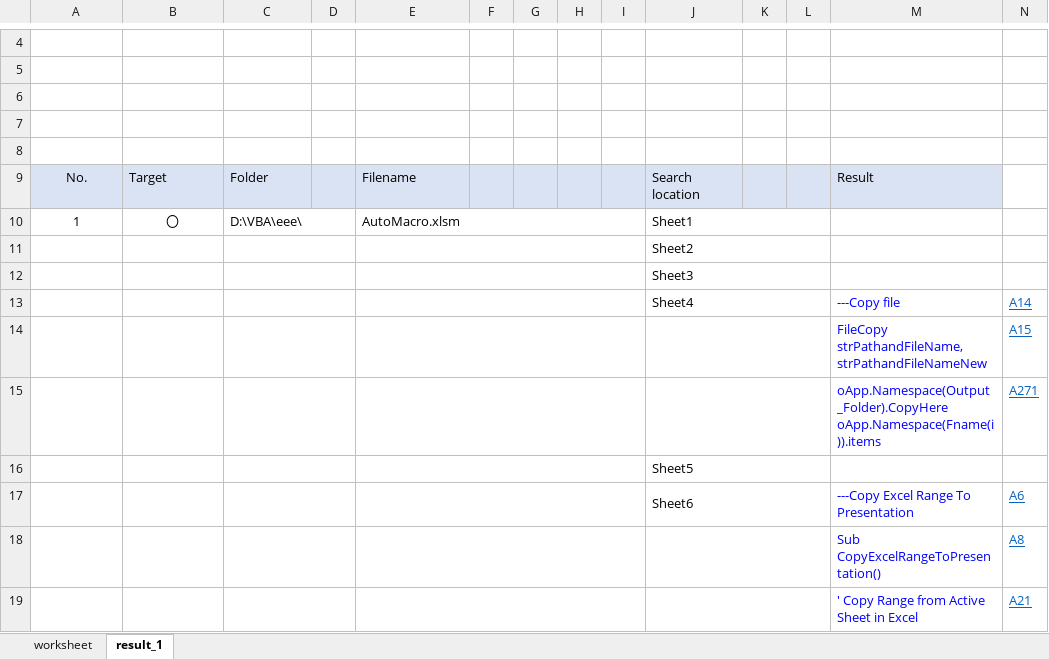
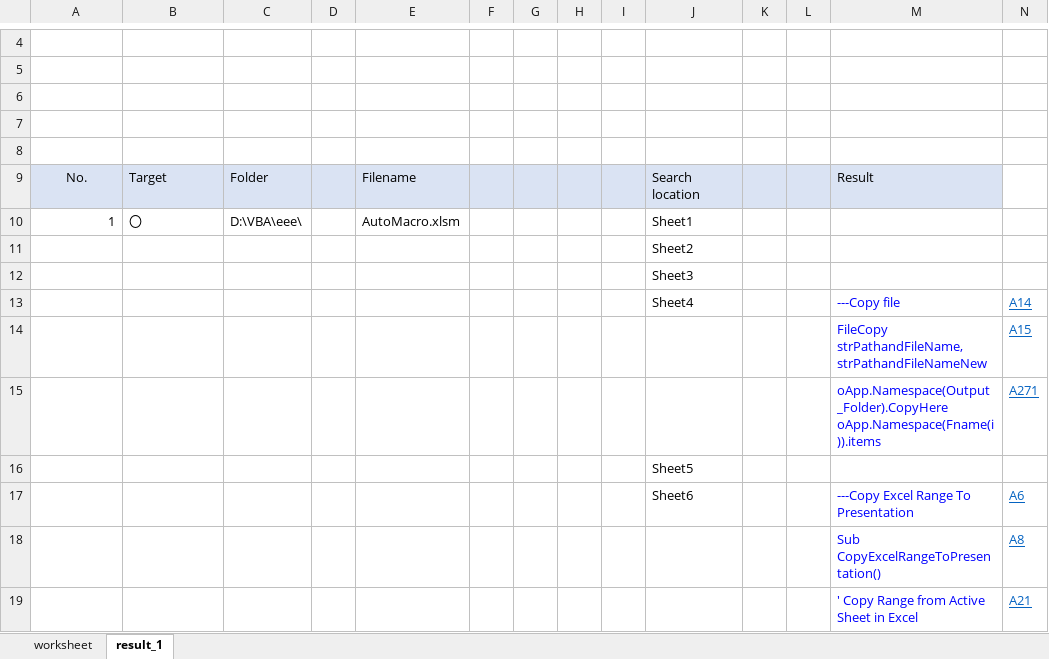
Before and after one commit to eslinux/VBA, an Excel workbook: MSDocsFinder.xlsm, sheet result_1, drawn as a sheet; only a part is shown, gaps mark what is left out; values as stored, in another font and other column widths than the file's, no borders; the diff covers the shown part only; the diff names each change by its address in the sheet, - before the commit and + after, or states it on an @@ line.

Commit message:
Add files via upload

```diff
--- a/MSDocsFinder.xlsm (sheet result_1)
+++ b/MSDocsFinder.xlsm (sheet result_1)
-A10 alignment: center
+A10 alignment: right
-B10 alignment: center
+B10 alignment: left
-C10:D10 merged
-E10:I10 merged
-J10:L10 merged
-C11:D11 merged
-E11:I11 merged
-J11:L11 merged
-C12:D12 merged
-E12:I12 merged
-J12:L12 merged
-C13:D13 merged
-E13:I13 merged
-J13:L13 merged
-C14:D14 merged
-E14:I14 merged
-J14:L14 merged
-C15:D15 merged
-E15:I15 merged
-J15:L15 merged
-C16:D16 merged
-E16:I16 merged
-J16:L16 merged
-C17:D17 merged
-E17:I17 merged
-J17:L17 merged
-C18:D18 merged
-E18:I18 merged
-J18:L18 merged
-C19:D19 merged
-E19:I19 merged
-J19:L19 merged
```
Also changed, not shown: cell formats and merged cells elsewhere in this sheet, charts or pictures.
